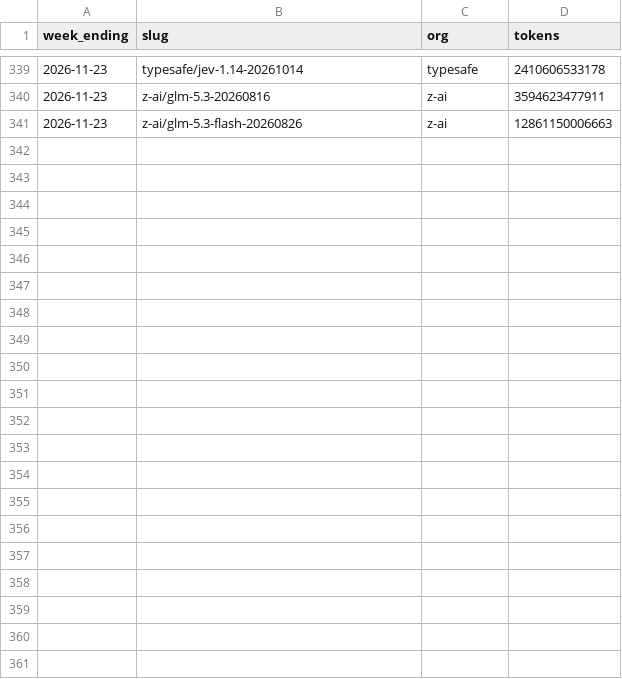
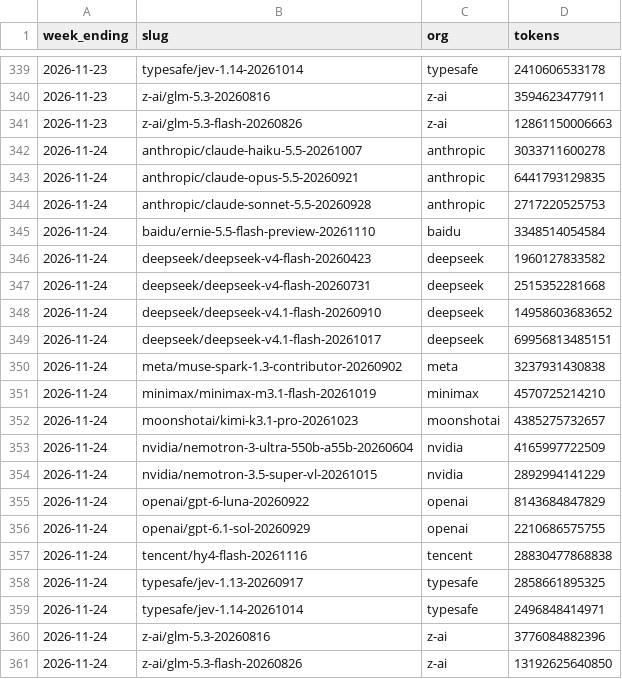
Before and after one commit to CL272/strategist-dashboard, a CSV file: archive/ai_models_weekly.csv, drawn as a sheet; only a part is shown, gaps mark what is left out.

```diff
--- a/archive/ai_models_weekly.csv
+++ b/archive/ai_models_weekly.csv
@@ -341 +341,21 @@ week_ending,slug,org,tokens
 2026-11-23,z-ai/glm-5.3-flash-20260826,z-ai,12861150006663
+2026-11-24,anthropic/claude-haiku-5.5-20261007,anthropic,3033711600278
+2026-11-24,anthropic/claude-opus-5.5-20260921,anthropic,6441793129835
+2026-11-24,anthropic/claude-sonnet-5.5-20260928,anthropic,2717220525753
+2026-11-24,baidu/ernie-5.5-flash-preview-20261110,baidu,3348514054584
+2026-11-24,deepseek/deepseek-v4-flash-20260423,deepseek,1960127833582
+2026-11-24,deepseek/deepseek-v4-flash-20260731,deepseek,2515352281668
+2026-11-24,deepseek/deepseek-v4.1-flash-20260910,deepseek,14958603683652
+2026-11-24,deepseek/deepseek-v4.1-flash-20261017,deepseek,69956813485151
+2026-11-24,meta/muse-spark-1.3-contributor-20260902,meta,3237931430838
+2026-11-24,minimax/minimax-m3.1-flash-20261019,minimax,4570725214210
+2026-11-24,moonshotai/kimi-k3.1-pro-20261023,moonshotai,4385275732657
+2026-11-24,nvidia/nemotron-3-ultra-550b-a55b-20260604,nvidia,4165997722509
+2026-11-24,nvidia/nemotron-3.5-super-vl-20261015,nvidia,2892994141229
+2026-11-24,openai/gpt-6-luna-20260922,openai,8143684847829
+2026-11-24,openai/gpt-6.1-sol-20260929,openai,2210686575755
+2026-11-24,tencent/hy4-flash-20261116,tencent,28830477868838
+2026-11-24,typesafe/jev-1.13-20260917,typesafe,2858661895325
+2026-11-24,typesafe/jev-1.14-20261014,typesafe,2496848414971
+2026-11-24,z-ai/glm-5.3-20260816,z-ai,3776084882396
+2026-11-24,z-ai/glm-5.3-flash-20260826,z-ai,13192625640850
```
Also changed, not shown: archive/OIL_BRENT_12M.csv, archive/OIL_BRENT_SPREAD.csv, 8 other files.
